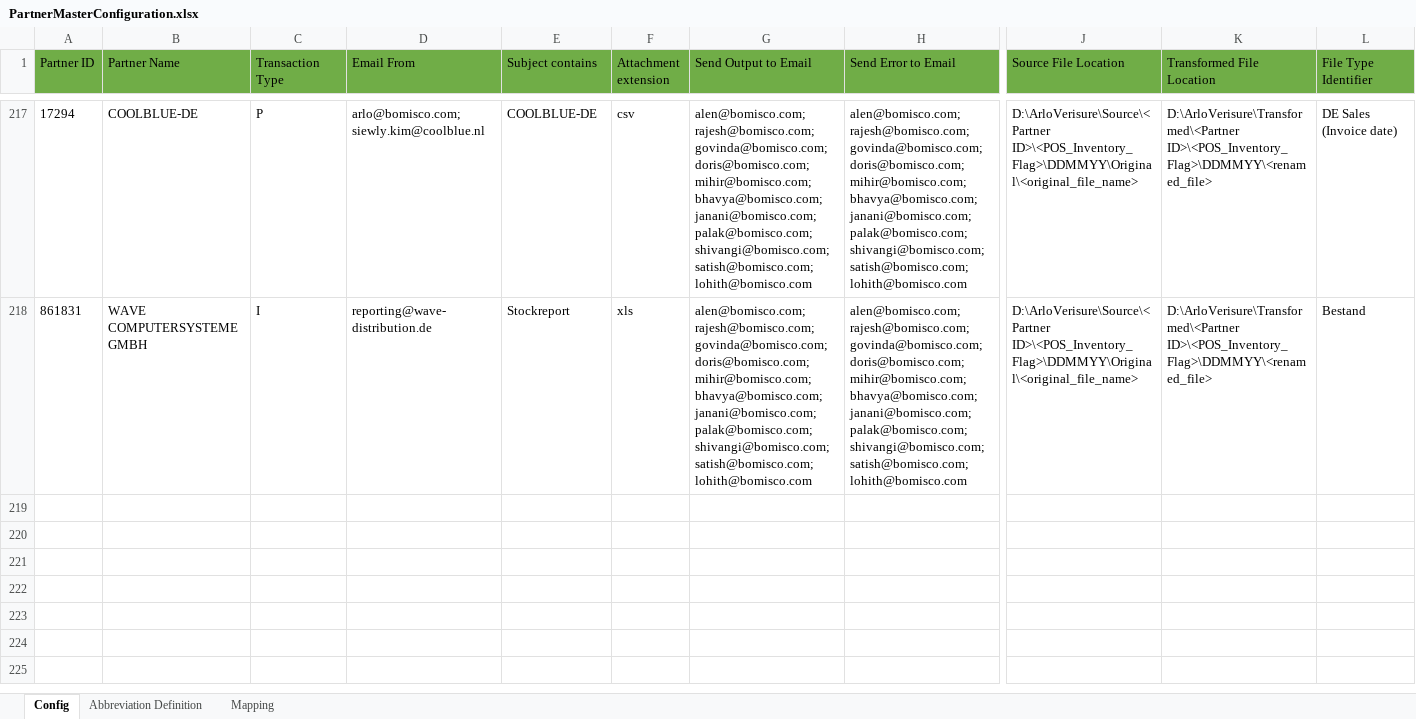
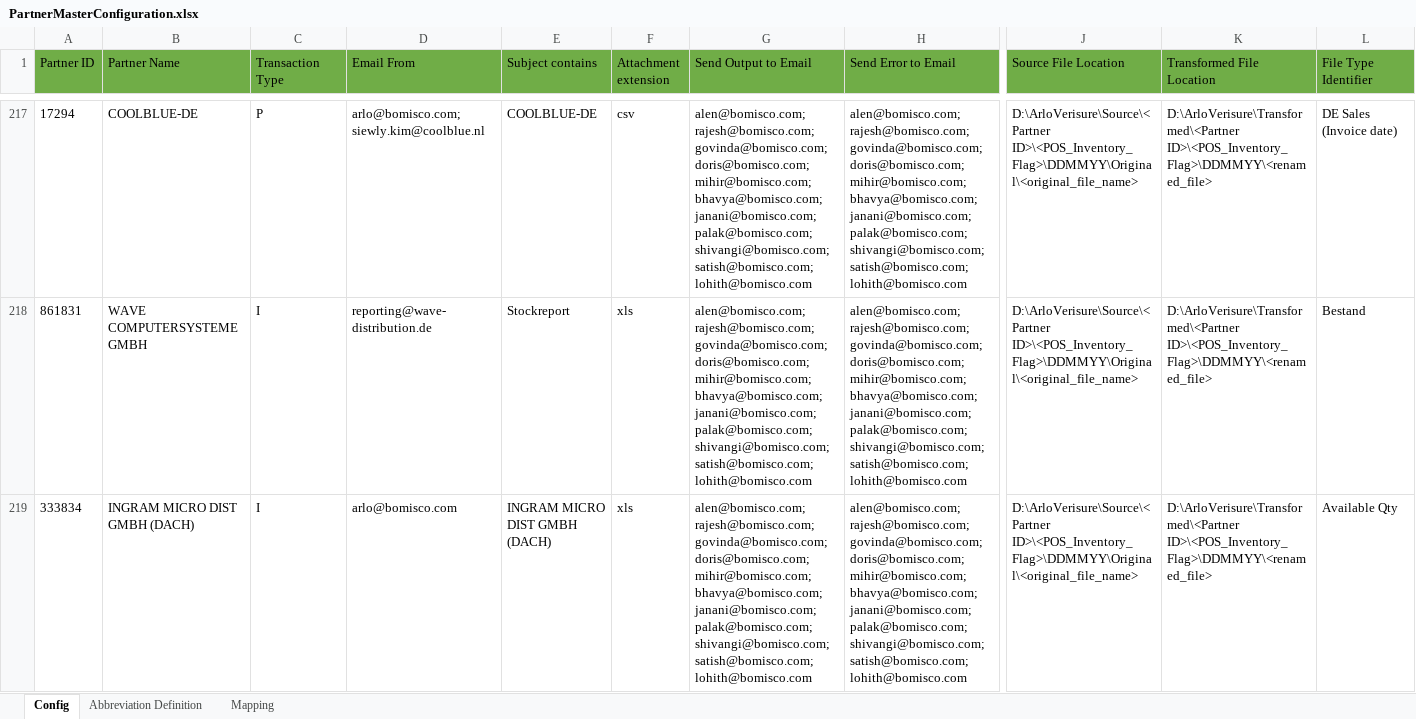
Before and after one commit to alernkn247/PartnerConfiguration, an Excel workbook: PartnerMasterConfiguration.xlsx, sheet Config, drawn as a sheet; only a part is shown, gaps mark what is left out; values as stored, in another font and other column widths than the file's, no borders; conditional formats not drawn; rows hold the shown columns only; the diff covers the shown part only; the diff names each change by its address in the sheet, - before the commit and + after, or states it on an @@ line.

Commit message:
added Ingram

```diff
--- a/PartnerMasterConfiguration.xlsx (sheet Config)
+++ b/PartnerMasterConfiguration.xlsx (sheet Config)
+row 219: 333834 | INGRAM MICRO DIST GMBH (DACH) | I | arlo@bomisco.com | INGRAM MICRO DIST GMBH (DACH) | xls | alen@bomisco.com;rajesh@bomisco.com;govinda@bomisco.com;doris@bomisco.com;mihir@bomisco.com;bhavya@bomisco.com;janani@bomisco.com;palak@bomisco.com;shivangi@bomisco.com;satish@bomisco.com;lohith@bomisco.com | alen@bomisco.com;rajesh@bomisco.com;govinda@bomisco.com;doris@bomisco.com;mihir@bomisco.com;bhavya@bomisco.com;janani@bomisco.com;palak@bomisco.com;shivangi@bomisco.com;satish@bomisco.com;lohith@bomisco.com | D:\ArloVerisure\Source\<Partner ID>\<POS_Inventory_Flag>\DDMMYY\Original\<original_file_name> | D:\ArloVerisure\Transformed\<Partner ID>\<POS_Inventory_Flag>\DDMMYY\<renamed_file> | Available Qty
```
Also changed, not shown: 2 added rows elsewhere in this sheet, sheet Mapping.
